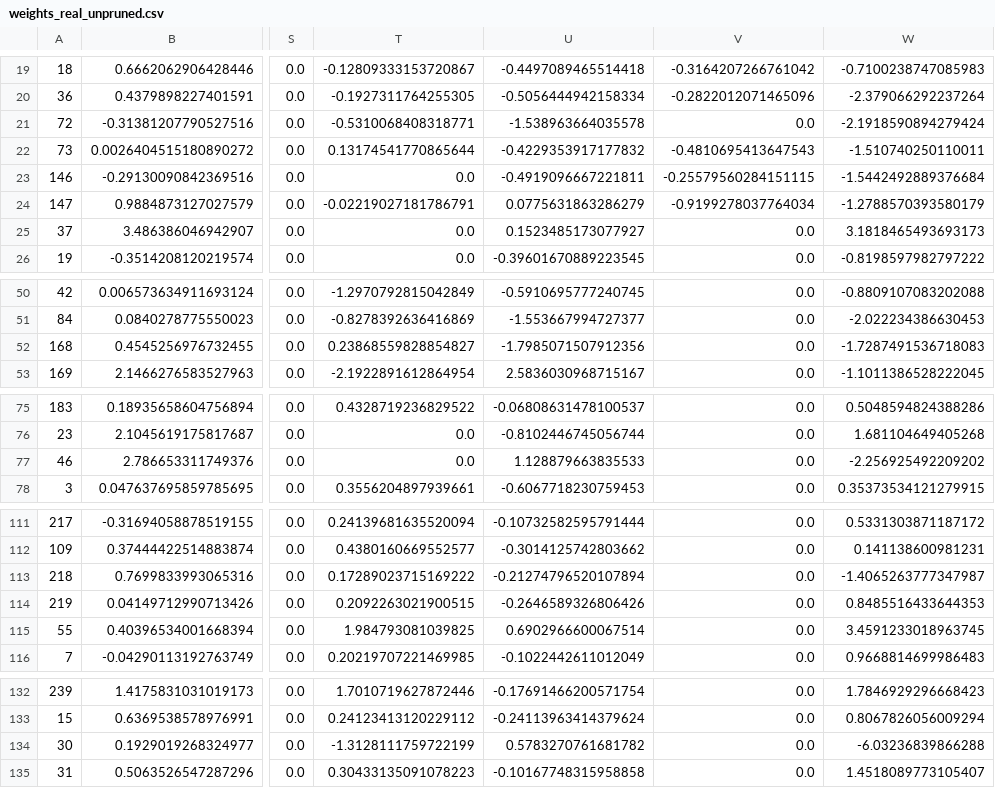
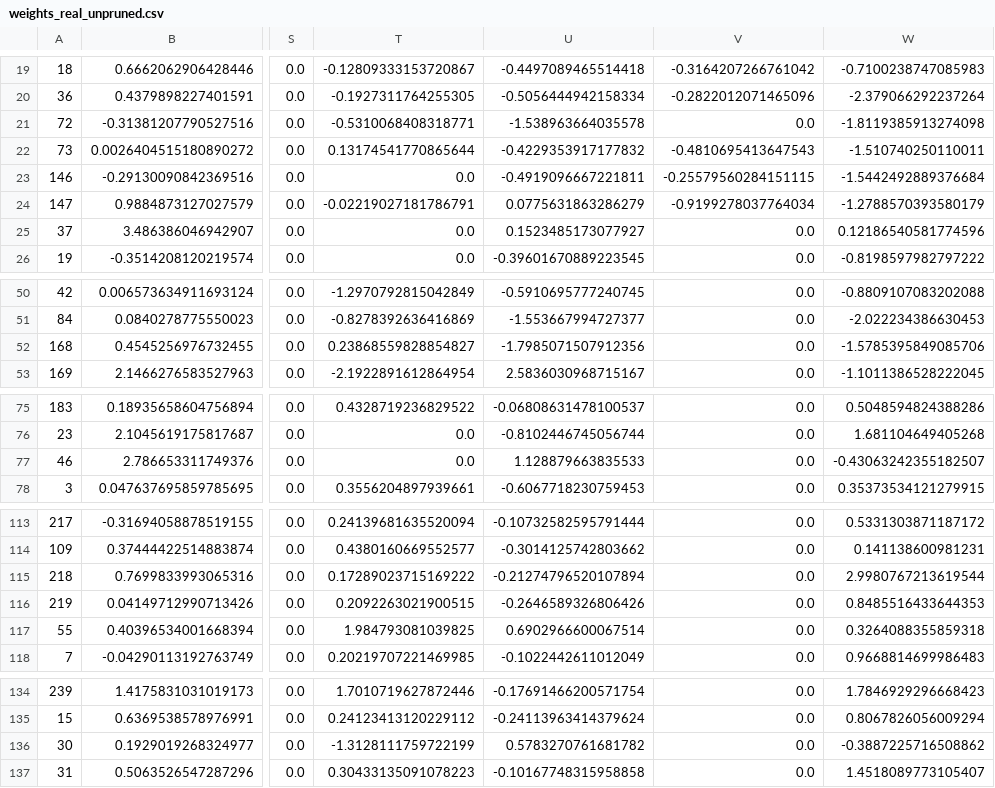
Before and after one commit to Harshul3010/COL774-Part2, a CSV file: Assignment5/ODT/weights_real_unpruned.csv, drawn as a sheet; only a part is shown, gaps mark what is left out; addresses are those after the commit; the diff covers the shown part only; the diff names each change by its address in the sheet, - before the commit and + after, or states it on an @@ line.

```diff
--- a/Assignment5/ODT/weights_real_unpruned.csv
+++ b/Assignment5/ODT/weights_real_unpruned.csv
-W21: -2.1918590894279424
+W21: -1.8119385913274098
-W25: 3.1818465493693173
+W25: 0.12186540581774596
-W52: -1.7287491536718083
+W52: -1.5785395849085706
-W77: -2.256925492209202
+W77: -0.43063242355182507
-W115: -1.4065263777347987
+W115: 2.9980767213619544
-W117: 3.4591233018963745
+W117: 0.3264088355859318
-W136: -6.03236839866288
+W136: -0.3887225716508862
```
Also changed, not shown: 4 added rows, 1 removed row and 24 edited cells elsewhere in this file, Assignment5/ODT/prediction_real_competitive.csv, Assignment5/ODT/weights_a_unpruned.csv, 4 other files.
